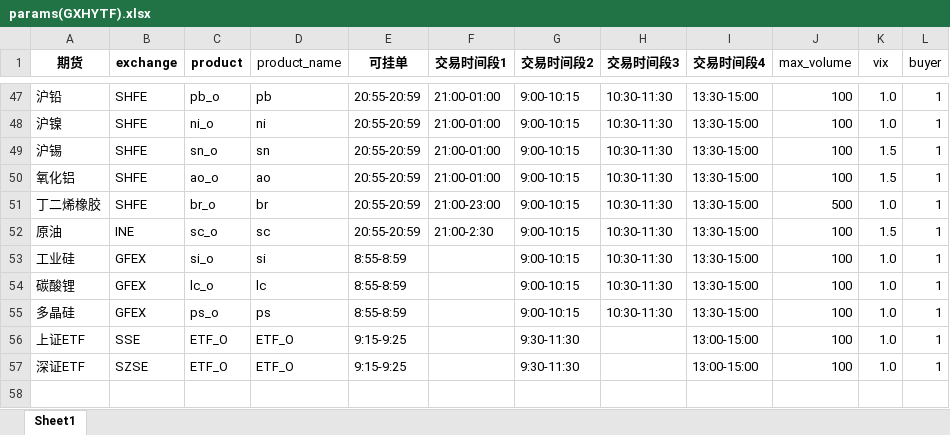
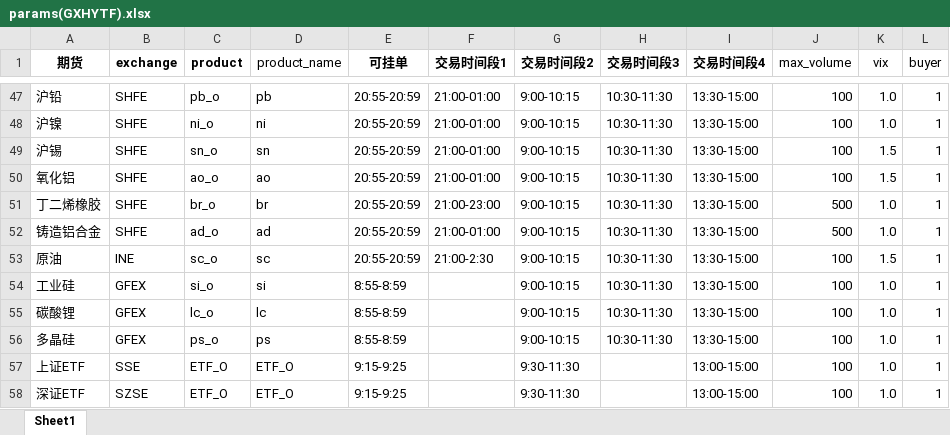
Before and after one commit to zzzp-30/udt_tianfeng, an Excel workbook: udt_tianfeng/data/params(GXHYTF).xlsx, sheet Sheet1, drawn as a sheet; only a part is shown, gaps mark what is left out; values as stored, in another font and other column widths than the file's, no borders; the diff names each change by its address in the sheet, - before the commit and + after, or states it on an @@ line.

Commit message:
支持新品种：铸造铝合金

```diff
--- a/udt_tianfeng/data/params(GXHYTF).xlsx (sheet Sheet1)
+++ b/udt_tianfeng/data/params(GXHYTF).xlsx (sheet Sheet1)
+row 52: 铸造铝合金 | SHFE | ad_o | ad | 20:55-20:59 | 21:00-01:00 | 9:00-10:15 | 10:30-11:30 | 13:30-15:00 | 500 | 1.0 | 1
```
